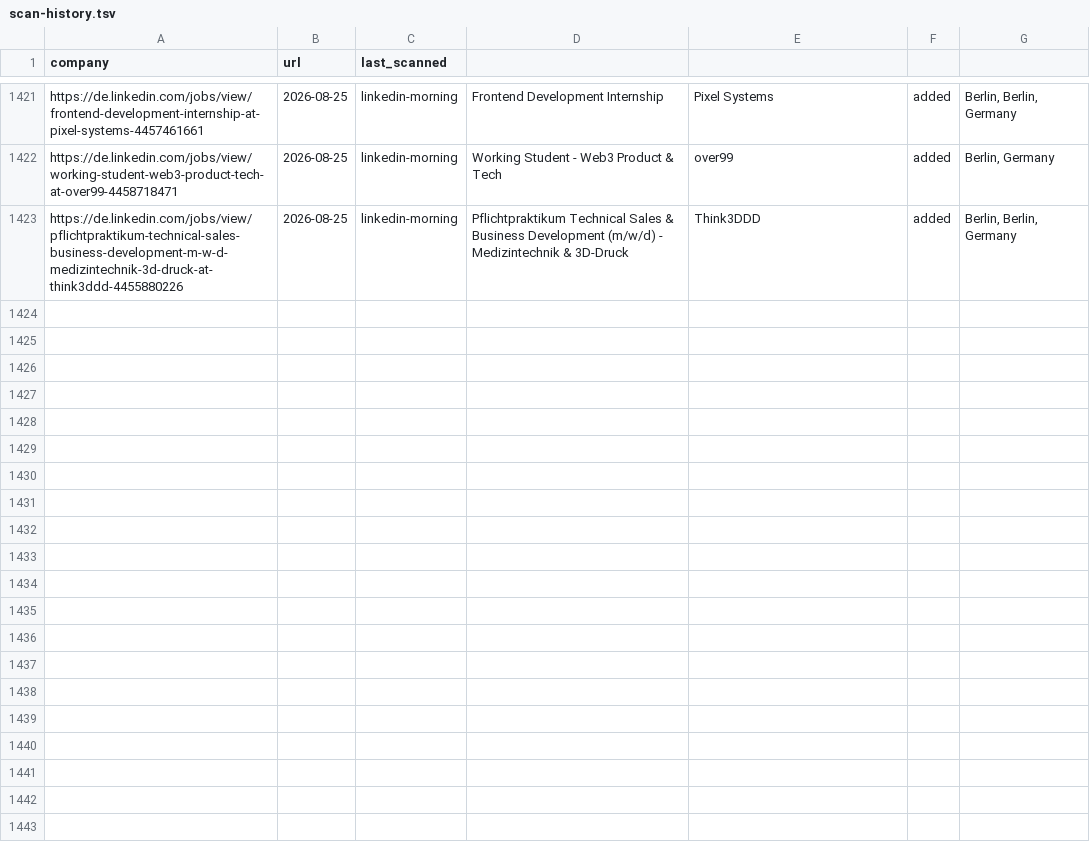
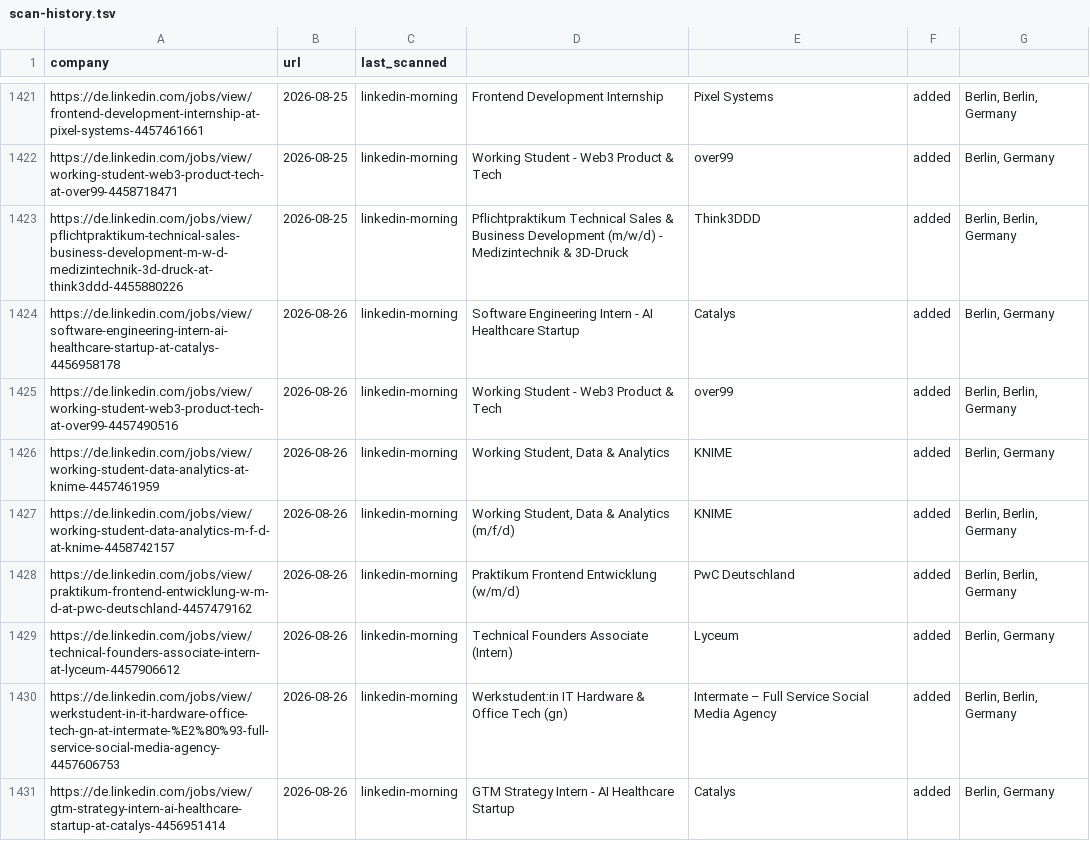
Before and after one commit to Avijeettelkar1/career-ops, a TSV file: data/scan-history.tsv, drawn as a sheet; only a part is shown, gaps mark what is left out.

```diff
--- a/data/scan-history.tsv
+++ b/data/scan-history.tsv
@@ -1423 +1423,9 @@ https://de.linkedin.com/jobs/view/working-student-web3-product-tech-at-over99-44
 https://de.linkedin.com/jobs/view/pflichtpraktikum-technical-sales-business-development-m-w-d-medizintechnik-3d-druck-at-think3ddd-4455880226	2026-08-25	linkedin-morning	Pflichtpraktikum Technical Sales & Business Development (m/w/d) - Medizintechnik & 3D-Druck	Think3DDD	added	Berlin, Berlin, Germany
+https://de.linkedin.com/jobs/view/software-engineering-intern-ai-healthcare-startup-at-catalys-4456958178	2026-08-26	linkedin-morning	Software Engineering Intern - AI Healthcare Startup	Catalys	added	Berlin, Germany
+https://de.linkedin.com/jobs/view/working-student-web3-product-tech-at-over99-4457490516	2026-08-26	linkedin-morning	Working Student - Web3 Product & Tech	over99	added	Berlin, Berlin, Germany
+https://de.linkedin.com/jobs/view/working-student-data-analytics-at-knime-4457461959	2026-08-26	linkedin-morning	Working Student, Data & Analytics	KNIME	added	Berlin, Germany
+https://de.linkedin.com/jobs/view/working-student-data-analytics-m-f-d-at-knime-4458742157	2026-08-26	linkedin-morning	Working Student, Data & Analytics (m/f/d)	KNIME	added	Berlin, Berlin, Germany
+https://de.linkedin.com/jobs/view/praktikum-frontend-entwicklung-w-m-d-at-pwc-deutschland-4457479162	2026-08-26	linkedin-morning	Praktikum Frontend Entwicklung (w/m/d)	PwC Deutschland	added	Berlin, Berlin, Germany
+https://de.linkedin.com/jobs/view/technical-founders-associate-intern-at-lyceum-4457906612	2026-08-26	linkedin-morning	Technical Founders Associate (Intern)	Lyceum	added	Berlin, Germany
+https://de.linkedin.com/jobs/view/werkstudent-in-it-hardware-office-tech-gn-at-intermate-%E2%80%93-full-service-social-media-agency-4457606753	2026-08-26	linkedin-morning	Werkstudent:in IT Hardware & Office Tech (gn)	Intermate – Full Service Social Media Agency	added	Berlin, Berlin, Germany
+https://de.linkedin.com/jobs/view/gtm-strategy-intern-ai-healthcare-startup-at-catalys-4456951414	2026-08-26	linkedin-morning	GTM Strategy Intern - AI Healthcare Startup	Catalys	added	Berlin, Germany
```
Also changed, not shown: 2 other files.
